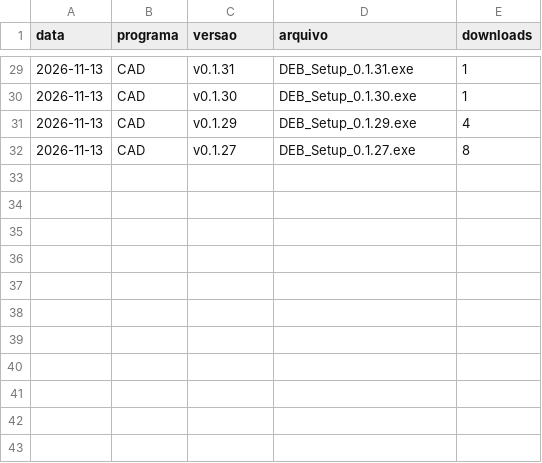
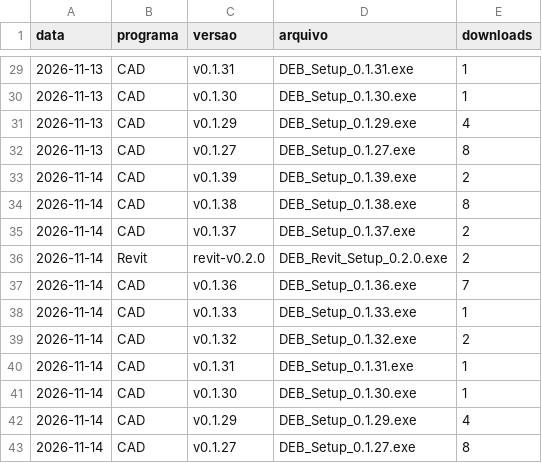
Before and after one commit to Josileissu/PCEB, a CSV file: downloads.csv, drawn as a sheet; only a part is shown, gaps mark what is left out; the diff names each change by its address in the sheet, - before the commit and + after, or states it on an @@ line.

```diff
--- a/downloads.csv
+++ b/downloads.csv
+row 33: 2026-11-14 | CAD | v0.1.39 | DEB_Setup_0.1.39.exe | 2
+row 34: 2026-11-14 | CAD | v0.1.38 | DEB_Setup_0.1.38.exe | 8
+row 35: 2026-11-14 | CAD | v0.1.37 | DEB_Setup_0.1.37.exe | 2
+row 36: 2026-11-14 | Revit | revit-v0.2.0 | DEB_Revit_Setup_0.2.0.exe | 2
+row 37: 2026-11-14 | CAD | v0.1.36 | DEB_Setup_0.1.36.exe | 7
+row 38: 2026-11-14 | CAD | v0.1.33 | DEB_Setup_0.1.33.exe | 1
+row 39: 2026-11-14 | CAD | v0.1.32 | DEB_Setup_0.1.32.exe | 2
+row 40: 2026-11-14 | CAD | v0.1.31 | DEB_Setup_0.1.31.exe | 1
+row 41: 2026-11-14 | CAD | v0.1.30 | DEB_Setup_0.1.30.exe | 1
+row 42: 2026-11-14 | CAD | v0.1.29 | DEB_Setup_0.1.29.exe | 4
+row 43: 2026-11-14 | CAD | v0.1.27 | DEB_Setup_0.1.27.exe | 8
```
